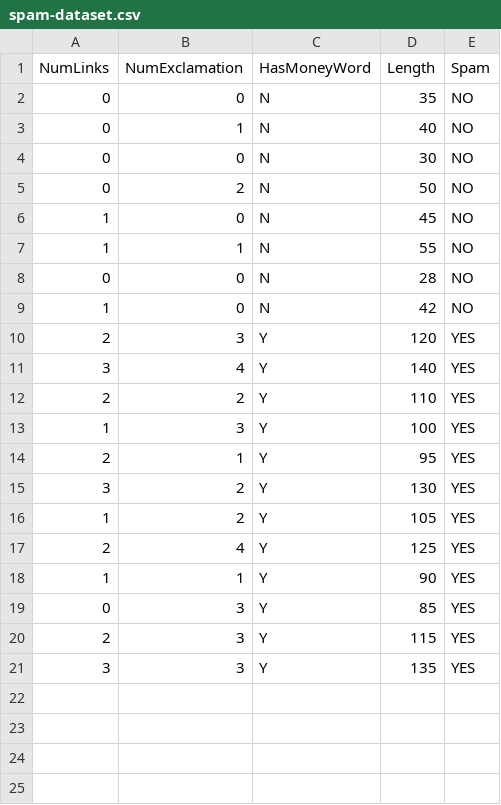
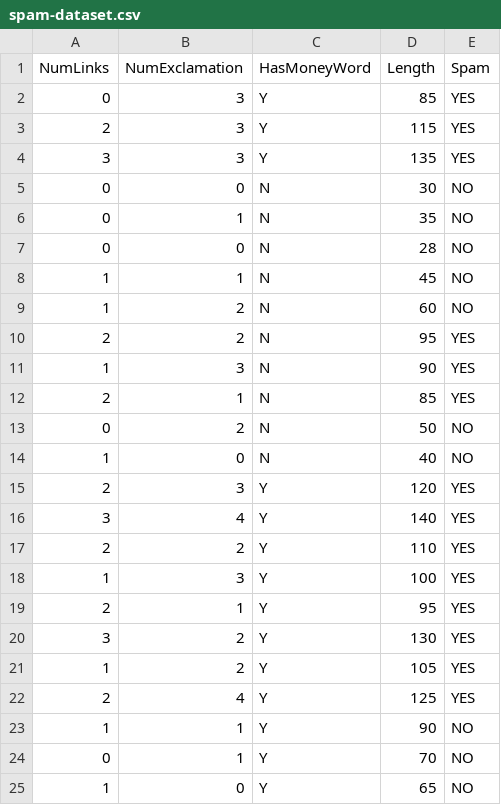
Before and after one commit to bhoffman0/data-sets, a CSV file: spam-dataset.csv, drawn as a sheet.

Commit message:
update spam dataset

```diff
--- a/spam-dataset.csv
+++ b/spam-dataset.csv
@@ -1,10 +1,15 @@
 NumLinks,NumExclamation,HasMoneyWord,Length,Spam
-0,0,N,35,NO
-0,1,N,40,NO
+0,3,Y,85,YES
+2,3,Y,115,YES
+3,3,Y,135,YES
 0,0,N,30,NO
+0,1,N,35,NO
+0,0,N,28,NO
+1,1,N,45,NO
+1,2,N,60,NO
+2,2,N,95,YES
+1,3,N,90,YES
+2,1,N,85,YES
 0,2,N,50,NO
-1,0,N,45,NO
-1,1,N,55,NO
-0,0,N,28,NO
-1,0,N,42,NO
+1,0,N,40,NO
 2,3,Y,120,YES
@@ -17,5 +22,4 @@ NumLinks,NumExclamation,HasMoneyWord,Length,Spam
 2,4,Y,125,YES
-1,1,Y,90,YES
-0,3,Y,85,YES
-2,3,Y,115,YES
-3,3,Y,135,YES
+1,1,Y,90,NO
+0,1,Y,70,NO
+1,0,Y,65,NO
```
